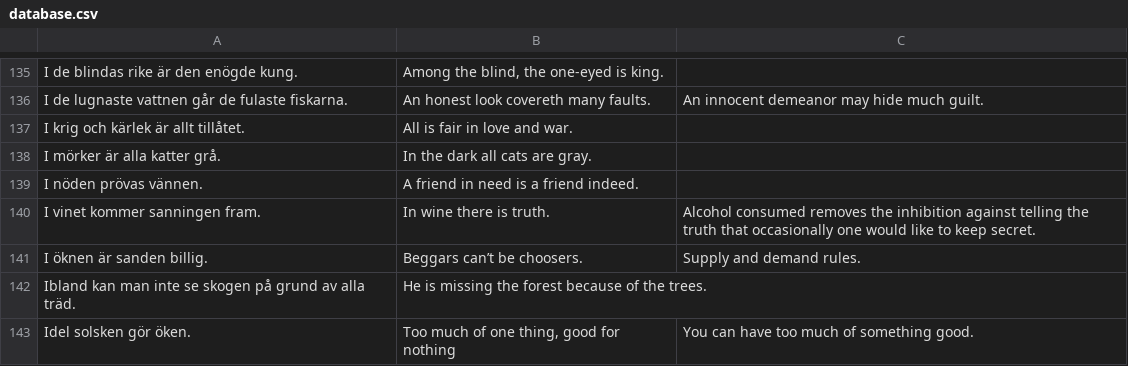
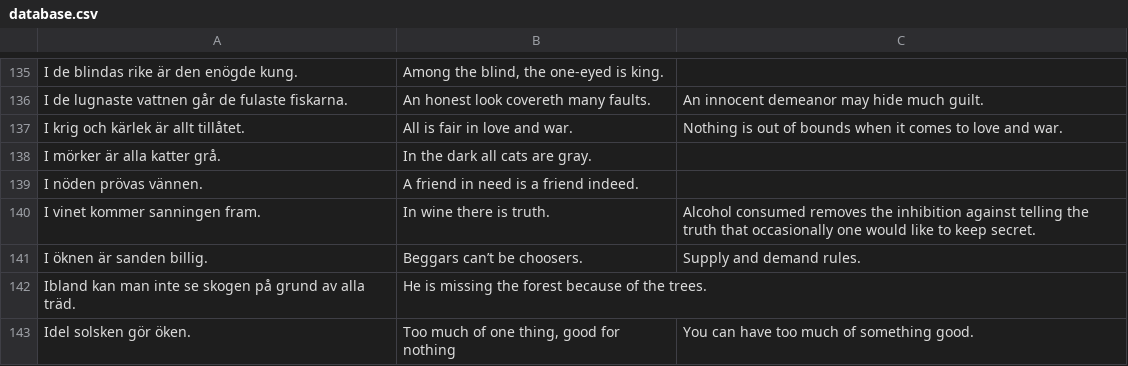
Before and after one commit to svenskan/database, a CSV file: proverbs/database.csv, drawn as a sheet; only a part is shown, gaps mark what is left out.

Commit message:
Update the database

```diff
--- a/proverbs/database.csv
+++ b/proverbs/database.csv
@@ -136,3 +136,3 @@ I de blindas rike är den enögde kung.,"Among the blind, the one-eyed is king."
 I de lugnaste vattnen går de fulaste fiskarna.,An honest look covereth many faults.,An innocent demeanor may hide much guilt.
-I krig och kärlek är allt tillåtet.,All is fair in love and war.,
+I krig och kärlek är allt tillåtet.,All is fair in love and war.,Nothing is out of bounds when it comes to love and war.
 I mörker är alla katter grå.,In the dark all cats are gray.,
```
Also changed, not shown: 1 other file.
